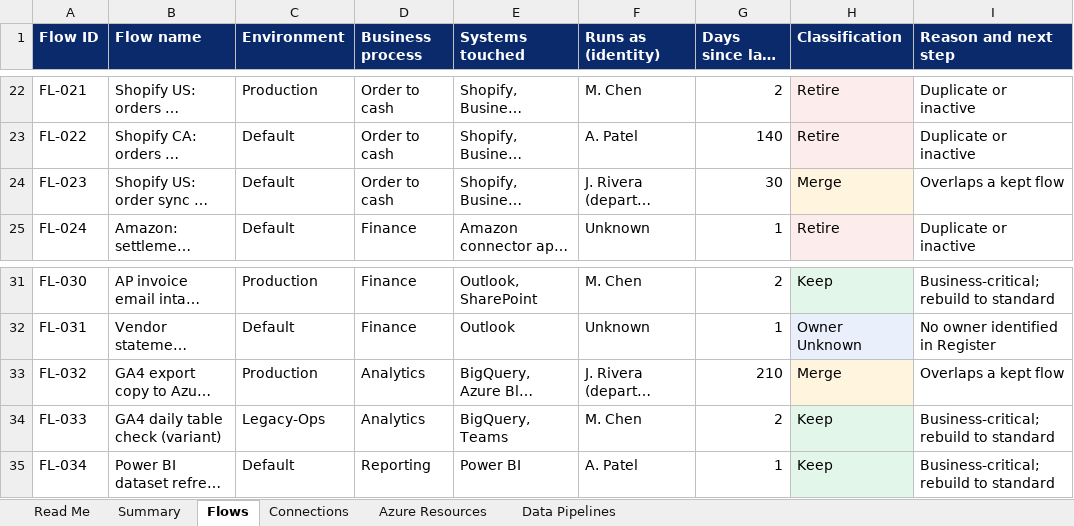
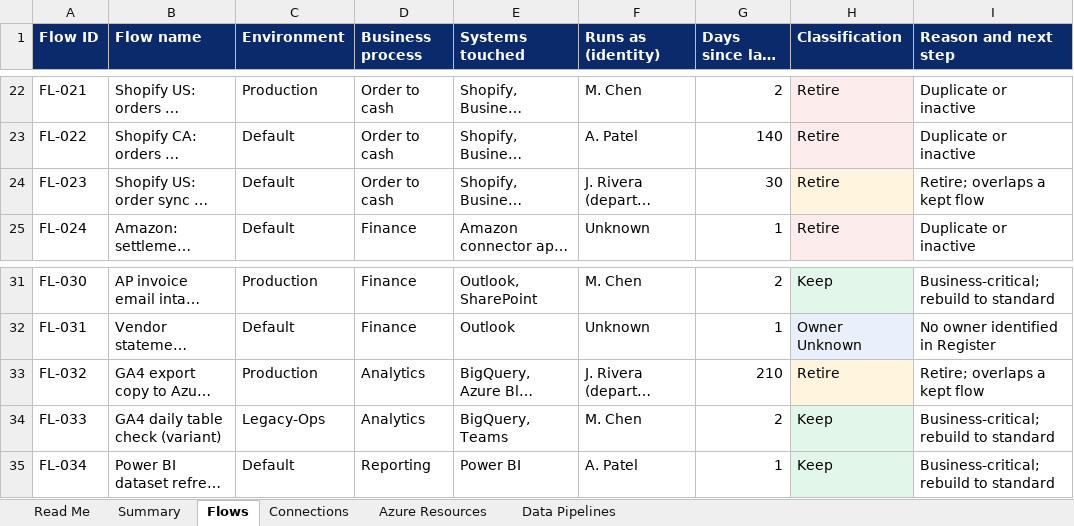
Before and after one commit to ascendainow/integration-modernization-portfolio, an Excel workbook: sample-assessment/Contoso_Phase1_Inventory_SAMPLE.xlsx, sheet Flows, drawn as a sheet; only a part is shown, gaps mark what is left out; long unchanged cells end in …; values as stored, in another font and other column widths than the file's, no borders; charts and pictures not drawn; the diff covers the shown part only; the diff names each change by its address in the sheet, - before the commit and + after, or states it on an @@ line.

Commit message:
Sample assessment: remove rate pricing, align classifications to Keep/Retire/Owner Unknown

```diff
--- a/sample-assessment/Contoso_Phase1_Inventory_SAMPLE.xlsx (sheet Flows)
+++ b/sample-assessment/Contoso_Phase1_Inventory_SAMPLE.xlsx (sheet Flows)
-H24 (Classification): Merge
+H24 (Classification): Retire
-I24 (Reason and next step): Overlaps a kept flow
+I24 (Reason and next step): Retire; overlaps a kept flow
-H33 (Classification): Merge
+H33 (Classification): Retire
-I33 (Reason and next step): Overlaps a kept flow
+I33 (Reason and next step): Retire; overlaps a kept flow
```
Also changed, not shown: 14 edited cells elsewhere in this sheet, sheet Summary, sheet Connections, sheet Read Me, charts or pictures, 1 other file.
